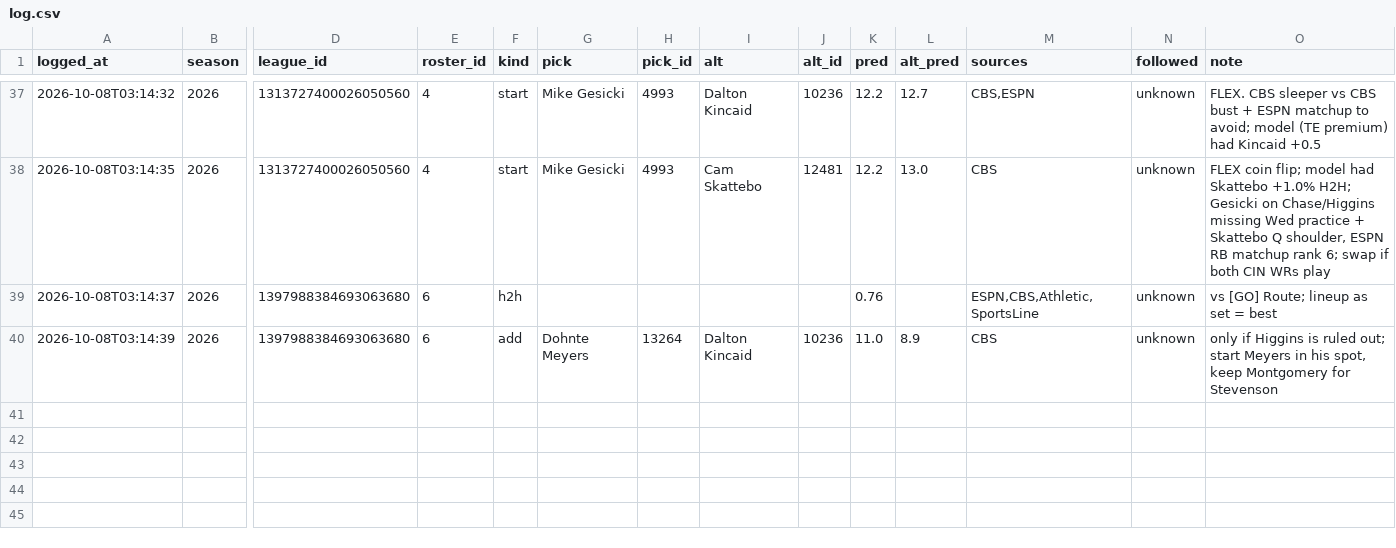
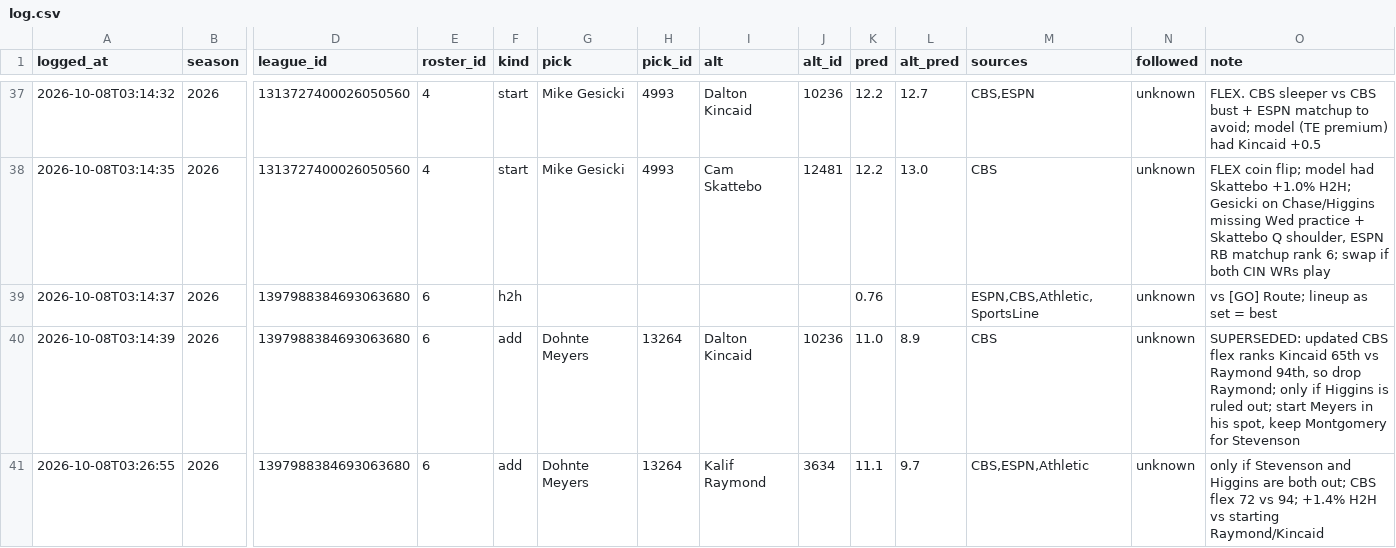
Before and after one commit to ChrisCioffi/Claude-fantasy-recapper, a CSV file: predictions/log.csv, drawn as a sheet; only a part is shown, gaps mark what is left out; rows hold the shown columns only; the diff names each change by its address in the sheet, - before the commit and + after, or states it on an @@ line.

```diff
--- a/predictions/log.csv
+++ b/predictions/log.csv
-O40 (note): only if…
+O40 (note): SUPERSEDED: updated CBS flex ranks Kincaid 65th vs Raymond 94th, so drop Raymond; only if…
+row 41: 2026-10-08T03:26:55 | 2026 | 1397988384693063680 | 6 | add | Dohnte Meyers | 13264 | Kalif Raymond | 3634 | 11.1 | 9.7 | CBS,ESPN,Athletic | unknown | only if Stevenson and Higgins are both out; CBS flex 72 vs 94; +1.4% H2H vs starting Raymond/Kincaid
```
